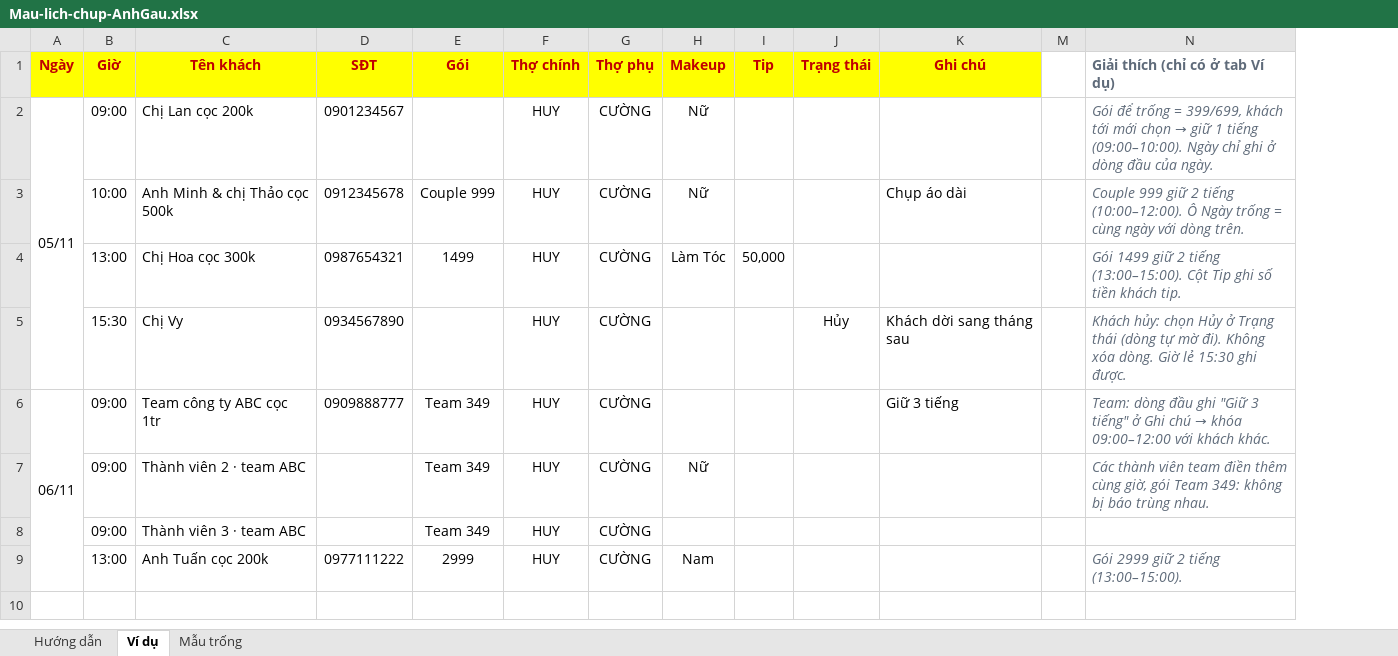
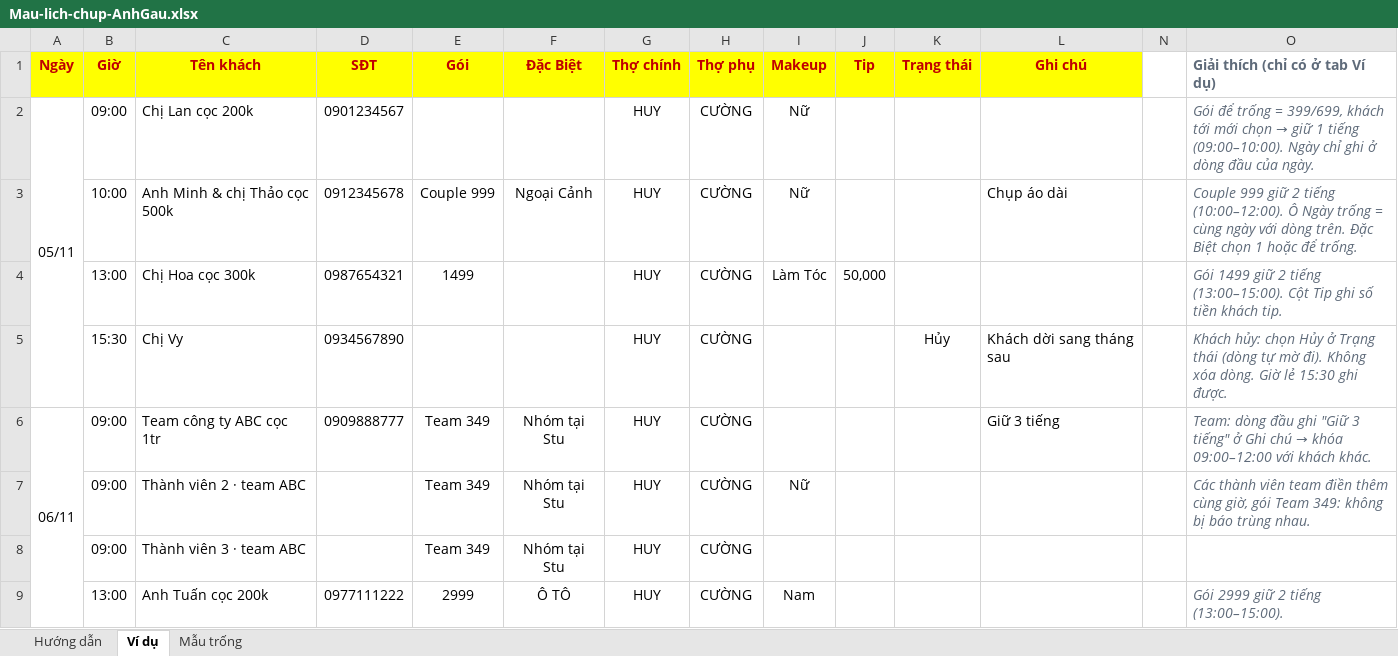
Before and after one commit to haitiano1/chamcongstu, an Excel workbook: php-hostinger/google-sheets/Mau-lich-chup-AnhGau.xlsx, sheet Ví dụ, drawn as a sheet; values as stored, in another font and other column widths than the file's, no borders; conditional formats not drawn; addresses are those after the commit; the diff names each change by its address in the sheet, - before the commit and + after, or states it on an @@ line.

```diff
--- a/php-hostinger/google-sheets/Mau-lich-chup-AnhGau.xlsx (sheet Ví dụ)
+++ b/php-hostinger/google-sheets/Mau-lich-chup-AnhGau.xlsx (sheet Ví dụ)
+column F (Đặc Biệt), rows 3-9: Ngoại Cảnh |  |  | Nhóm tại Stu | Nhóm tại Stu | Nhóm tại Stu | Ô TÔ
-O3 (Giải thích (chỉ có ở tab Ví dụ)): …dòng trên.
+O3 (Giải thích (chỉ có ở tab Ví dụ)): …dòng trên. Đặc Biệt chọn 1 hoặc để trống.
```
Also changed, not shown: sheet Hướng dẫn, sheet Mẫu trống, 11 other files.
